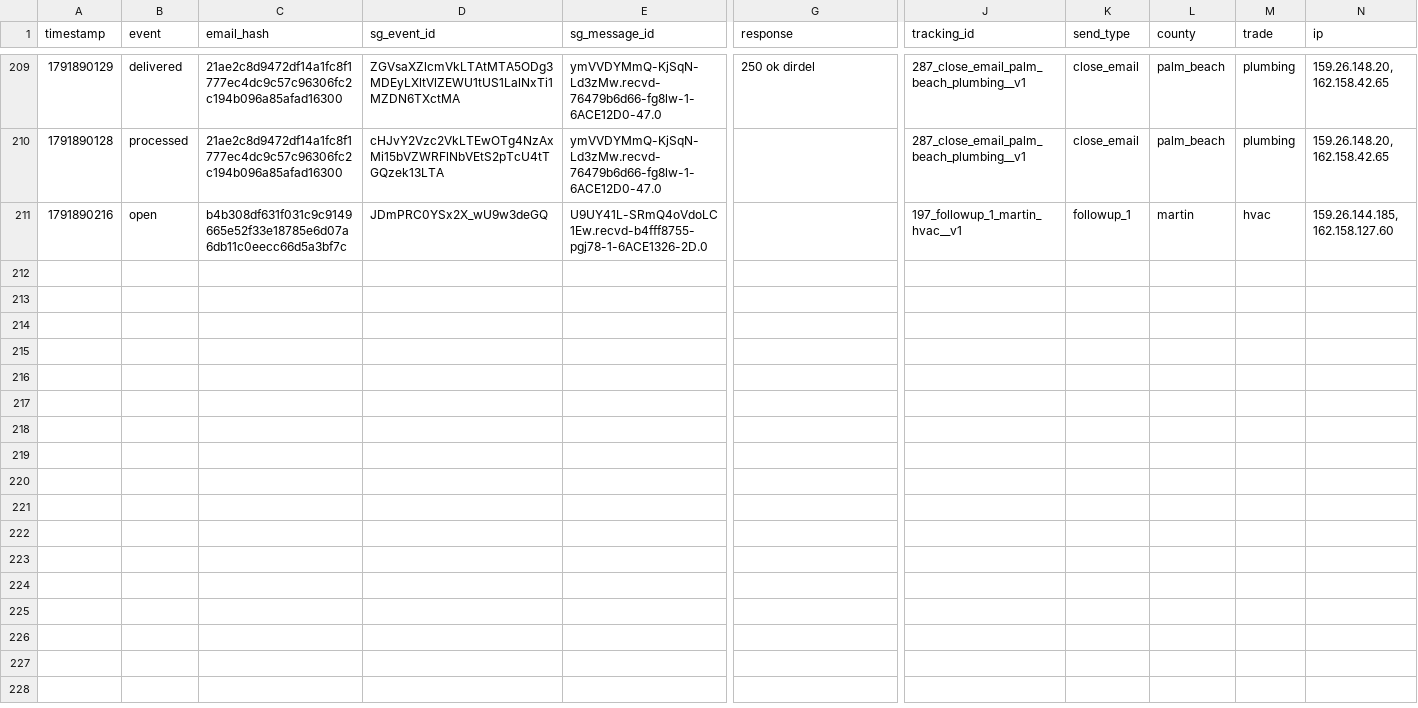
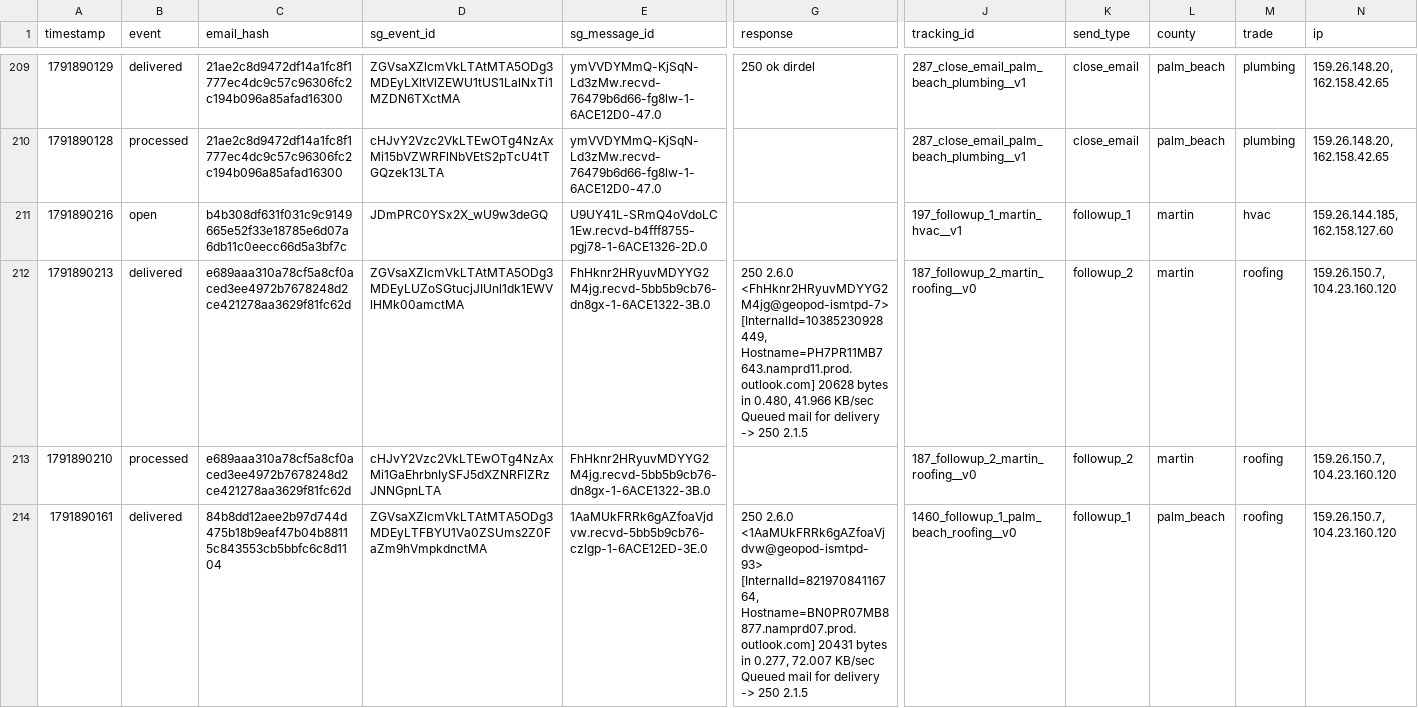
Before and after one commit to anandakeyclub-ops/permitmap-tracker, a CSV file: sendgrid_events.csv, drawn as a sheet; only a part is shown, gaps mark what is left out; rows hold the shown columns only; the diff names each change by its address in the sheet, - before the commit and + after, or states it on an @@ line.

Commit message:
tracking update 2026-10-13 11:34:02

```diff
--- a/sendgrid_events.csv
+++ b/sendgrid_events.csv
+row 212: 1791890213 | delivered | e689aaa310a78cf5a8cf0aced3ee4972b7678248d2ce421278aa3629f81fc62d | ZGVsaXZlcmVkLTAtMTA5ODg3MDEyLUZoSGtucjJIUnl1dk1EWVlHMk00amctMA | FhHknr2HRyuvMDYYG2M4jg.recvd-5bb5b9cb76-dn8gx-1-6ACE1322-3B.0 | 250 2.6.0 <FhHknr2HRyuvMDYYG2M4jg@geopod-ismtpd-7> [InternalId=10385230928449, Hostname=PH7PR11MB7643.namprd11.prod.outlook.com] 20628 bytes in 0.480, 41.966 KB/sec Queued mail for delivery -> 250 2.1.5 | 187_followup_2_martin_roofing__v0 | followup_2 | martin | roofing | 159.26.150.7, 104.23.160.120
+row 213: 1791890210 | processed | e689aaa310a78cf5a8cf0aced3ee4972b7678248d2ce421278aa3629f81fc62d | cHJvY2Vzc2VkLTEwOTg4NzAxMi1GaEhrbnIySFJ5dXZNRFlZRzJNNGpnLTA | FhHknr2HRyuvMDYYG2M4jg.recvd-5bb5b9cb76-dn8gx-1-6ACE1322-3B.0 |  | 187_followup_2_martin_roofing__v0 | followup_2 | martin | roofing | 159.26.150.7, 104.23.160.120
+row 214: 1791890161 | delivered | 84b8dd12aee2b97d744d475b18b9eaf47b04b88115c843553cb5bbfc6c8d1104 | ZGVsaXZlcmVkLTAtMTA5ODg3MDEyLTFBYU1Va0ZSUms2Z0FaZm9hVmpkdnctMA | 1AaMUkFRRk6gAZfoaVjdvw.recvd-5bb5b9cb76-czlgp-1-6ACE12ED-3E.0 | 250 2.6.0 <1AaMUkFRRk6gAZfoaVjdvw@geopod-ismtpd-93> [InternalId=82197084116764, Hostname=BN0PR07MB8877.namprd07.prod.outlook.com] 20431 bytes in 0.277, 72.007 KB/sec Queued mail for delivery -> 250 2.1.5 | 1460_followup_1_palm_beach_roofing__v0 | followup_1 | palm_beach | roofing | 159.26.150.7, 104.23.160.120
```
